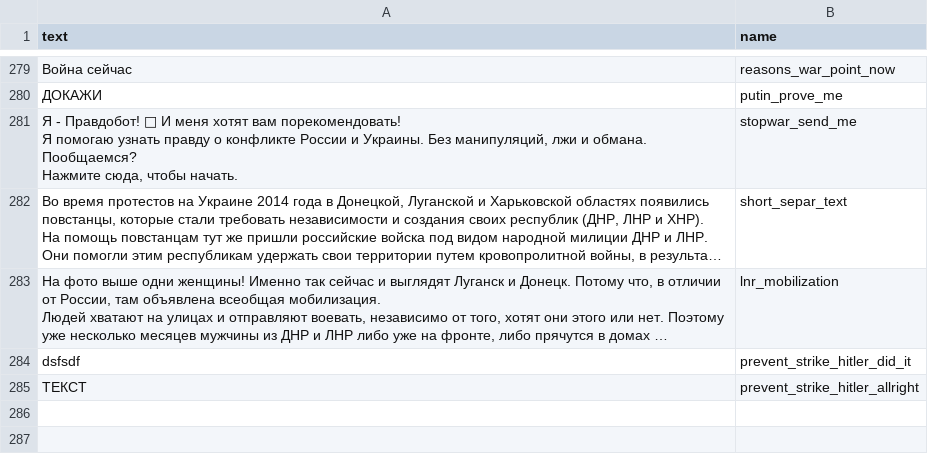
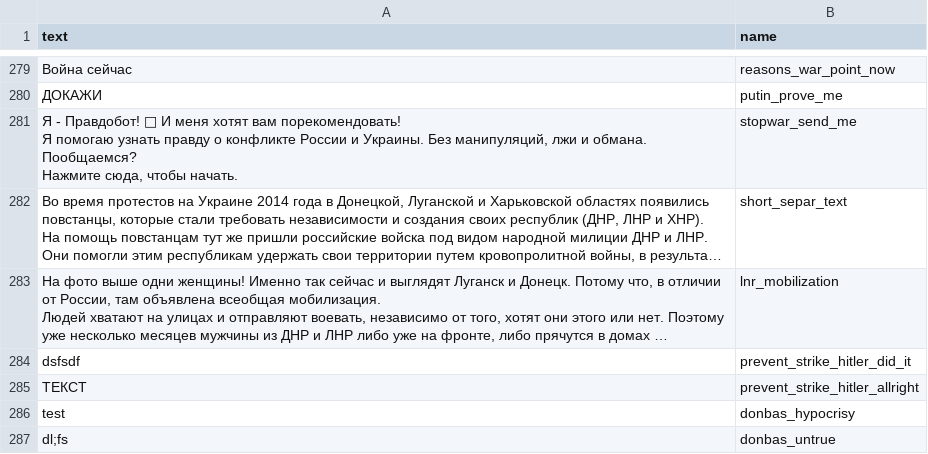
Before and after one commit to AntipropPrject/antipropagandabot, a CSV file: resources/texts.csv, drawn as a sheet; only a part is shown, gaps mark what is left out; long unchanged cells end in ….

```diff
--- a/resources/texts.csv
+++ b/resources/texts.csv
@@ -1423 +1423,3 @@ dsfsdf,prevent_strike_hitler_did_it
 ТЕКСТ,prevent_strike_hitler_allright
+test,donbas_hypocrisy
+dl;fs,donbas_untrue
```
Also changed, not shown: resources/assets.csv, 2 other files.
